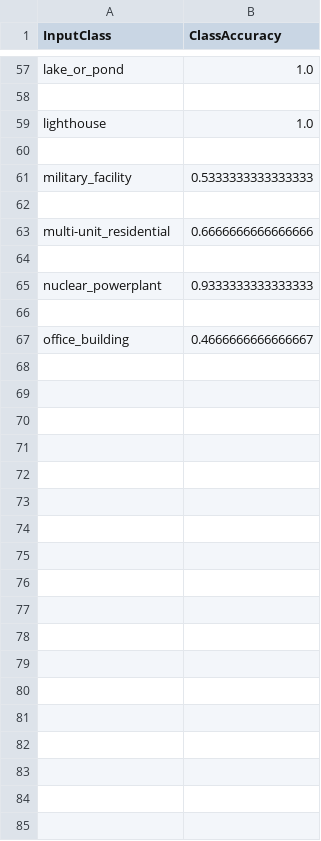
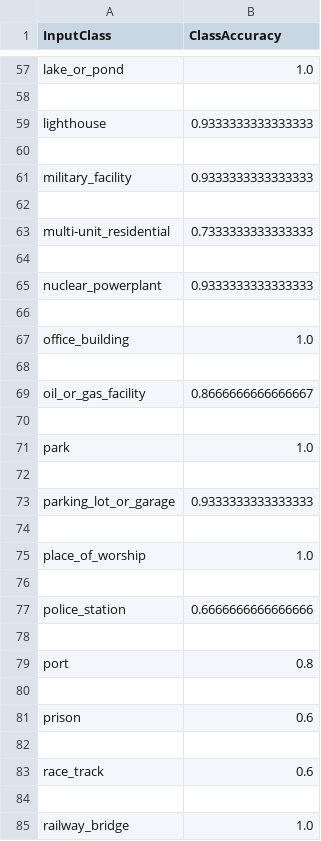
Before and after one commit to CARLOSALBERTOCORDERO/ToG_pretrain, a CSV file: accuracy_results/DenseNet161ModelAcctraindb.csv, drawn as a sheet; only a part is shown, gaps mark what is left out; the diff covers the shown part only.

```diff
--- a/accuracy_results/DenseNet161ModelAcctraindb.csv
+++ b/accuracy_results/DenseNet161ModelAcctraindb.csv
@@ -58,7 +58,7 @@ lake_or_pond,1.0
 
-lighthouse,1.0
+lighthouse,0.9333333333333333
 
-military_facility,0.5333333333333333
+military_facility,0.9333333333333333
 
-multi-unit_residential,0.6666666666666666
+multi-unit_residential,0.7333333333333333
 
@@ -66,2 +66,20 @@ nuclear_powerplant,0.9333333333333333
 
-office_building,0.4666666666666667
+office_building,1.0
+
+oil_or_gas_facility,0.8666666666666667
+
+park,1.0
+
+parking_lot_or_garage,0.9333333333333333
+
+place_of_worship,1.0
+
+police_station,0.6666666666666666
+
+port,0.8
+
+prison,0.6
+
+race_track,0.6
+
+railway_bridge,1.0
```
Also changed, not shown: 40 added rows and 22 edited cells elsewhere in this file, accuracy_results/DenseNet161Modelvaldb.csv, accuracy_results/InceptionModelAcctraindb.csv, 10 other files.
